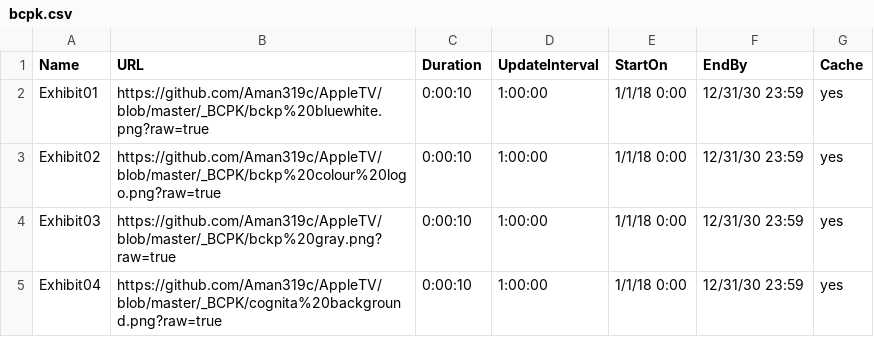
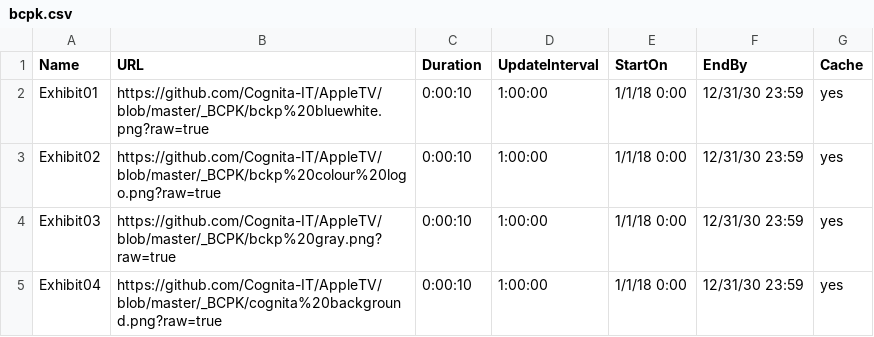
Before and after one commit to Cognita-IT/AppleTV, a CSV file: bcpk.csv, drawn as a sheet.

Commit message:
Update bcpk.csv

```diff
--- a/bcpk.csv
+++ b/bcpk.csv
@@ -1,5 +1,5 @@
 Name,URL,Duration,UpdateInterval,StartOn,EndBy,Cache
-Exhibit01,https://github.com/Aman319c/AppleTV/blob/master/_BCPK/bckp%20bluewhite.png?raw=true,0:00:10,1:00:00,1/1/18 0:00,12/31/30 23:59,yes
-Exhibit02,https://github.com/Aman319c/AppleTV/blob/master/_BCPK/bckp%20colour%20logo.png?raw=true,0:00:10,1:00:00,1/1/18 0:00,12/31/30 23:59,yes
-Exhibit03,https://github.com/Aman319c/AppleTV/blob/master/_BCPK/bckp%20gray.png?raw=true,0:00:10,1:00:00,1/1/18 0:00,12/31/30 23:59,yes
-Exhibit04,https://github.com/Aman319c/AppleTV/blob/master/_BCPK/cognita%20background.png?raw=true,0:00:10,1:00:00,1/1/18 0:00,12/31/30 23:59,yes
+Exhibit01,https://github.com/Cognita-IT/AppleTV/blob/master/_BCPK/bckp%20bluewhite.png?raw=true,0:00:10,1:00:00,1/1/18 0:00,12/31/30 23:59,yes
+Exhibit02,https://github.com/Cognita-IT/AppleTV/blob/master/_BCPK/bckp%20colour%20logo.png?raw=true,0:00:10,1:00:00,1/1/18 0:00,12/31/30 23:59,yes
+Exhibit03,https://github.com/Cognita-IT/AppleTV/blob/master/_BCPK/bckp%20gray.png?raw=true,0:00:10,1:00:00,1/1/18 0:00,12/31/30 23:59,yes
+Exhibit04,https://github.com/Cognita-IT/AppleTV/blob/master/_BCPK/cognita%20background.png?raw=true,0:00:10,1:00:00,1/1/18 0:00,12/31/30 23:59,yes
```
